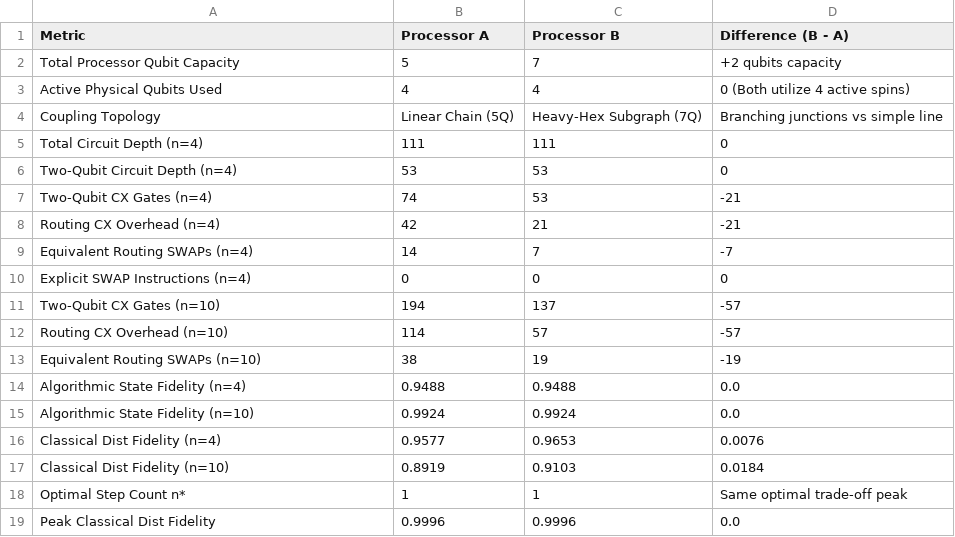
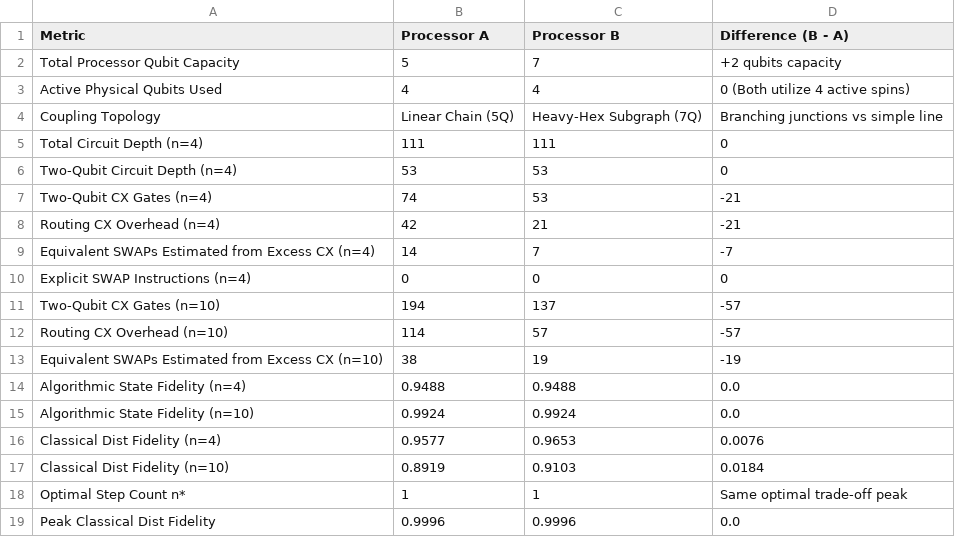
Before and after one commit to Lokeshgangavarapu9/Quiskit-phase-1, a CSV file: results/tables/final_comparison.csv, drawn as a sheet.

Commit message:
Clarify equivalent SWAP metric estimation and add 4-level scientific claim classification

```diff
--- a/results/tables/final_comparison.csv
+++ b/results/tables/final_comparison.csv
@@ -8,3 +8,3 @@ Two-Qubit CX Gates (n=4),74,53,-21
 Routing CX Overhead (n=4),42,21,-21
-Equivalent Routing SWAPs (n=4),14,7,-7
+Equivalent SWAPs Estimated from Excess CX (n=4),14,7,-7
 Explicit SWAP Instructions (n=4),0,0,0
@@ -12,3 +12,3 @@ Two-Qubit CX Gates (n=10),194,137,-57
 Routing CX Overhead (n=10),114,57,-57
-Equivalent Routing SWAPs (n=10),38,19,-19
+Equivalent SWAPs Estimated from Excess CX (n=10),38,19,-19
 Algorithmic State Fidelity (n=4),0.9488,0.9488,0.0
```
Also changed, not shown: results/tables/AB_comparison.csv, results/tables/processor_A_metrics.csv, 5 other files.
